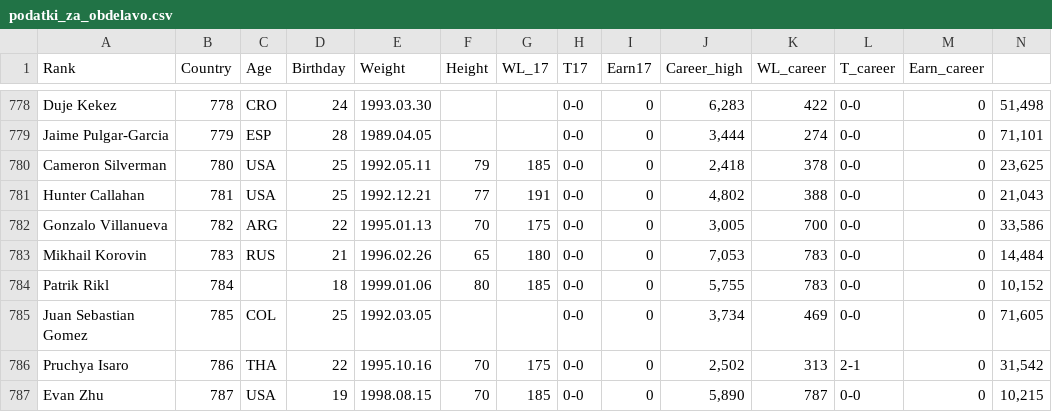
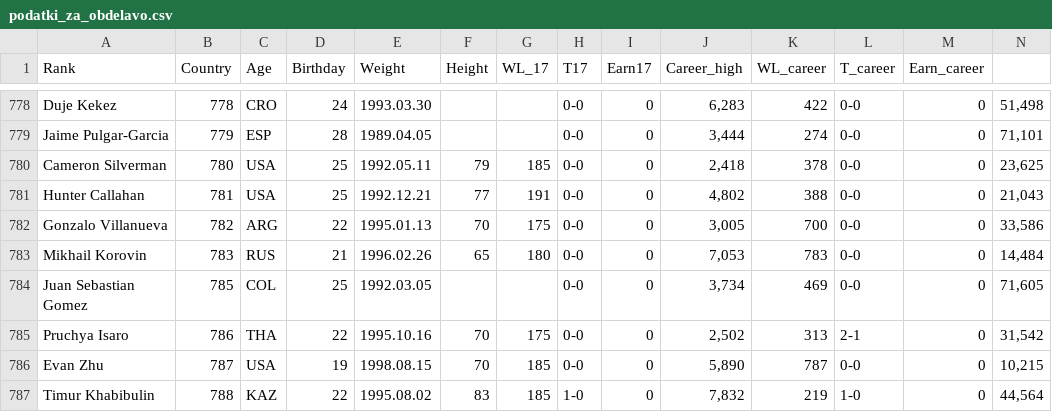
Before and after one commit to kristjankostelec/ProjectTennis, a CSV file: podatki_za_obdelavo.csv, drawn as a sheet; only a part is shown, gaps mark what is left out; the shorter side is filled out with more unchanged rows.

```diff
--- a/podatki_za_obdelavo.csv
+++ b/podatki_za_obdelavo.csv
@@ -783,3 +783,2 @@ Gonzalo Villanueva; 782; ARG; 22; 1995.01.13; 70; 175; 0-0; 0; 3,005; 700; 0-0;
 Mikhail Korovin; 783; RUS; 21; 1996.02.26; 65; 180; 0-0; 0; 7,053; 783; 0-0; 0; 14,484
-Patrik Rikl; 784; ; 18; 1999.01.06; 80; 185; 0-0; 0; 5,755; 783; 0-0; 0; 10,152
 Juan Sebastian Gomez; 785; COL; 25; 1992.03.05;  ; ;0-0; 0; 3,734; 469; 0-0; 0; 71,605
```
Also changed, not shown: 4 other files.
